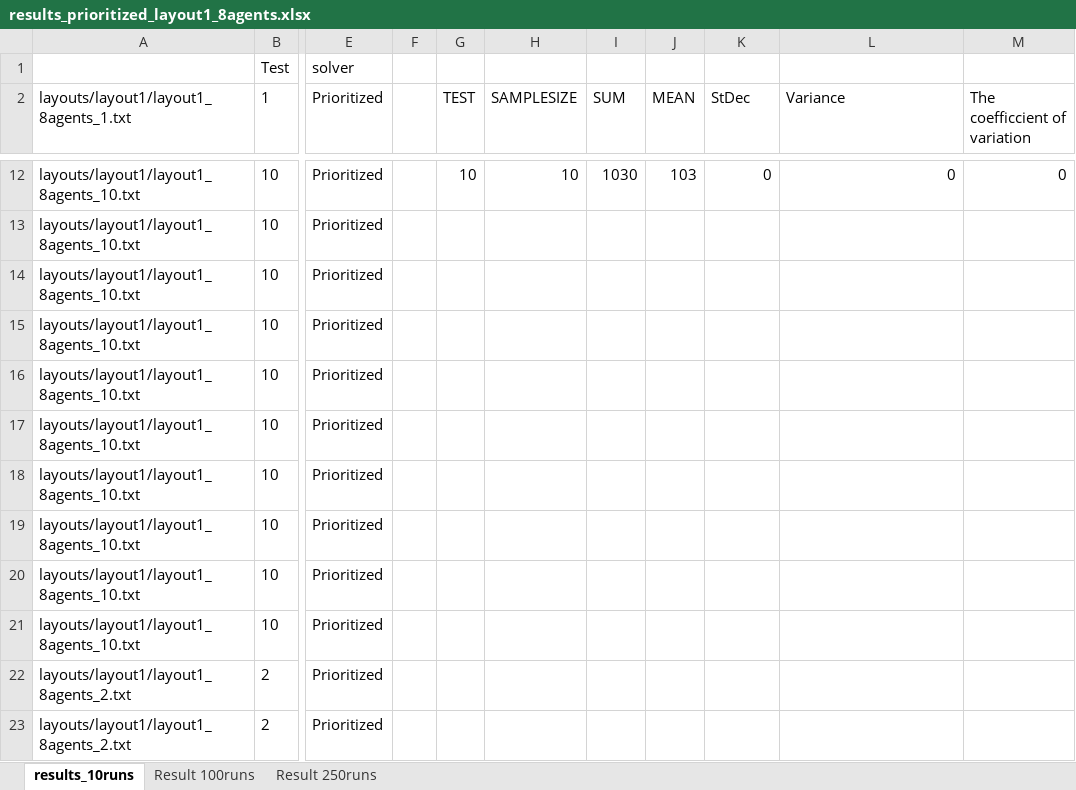
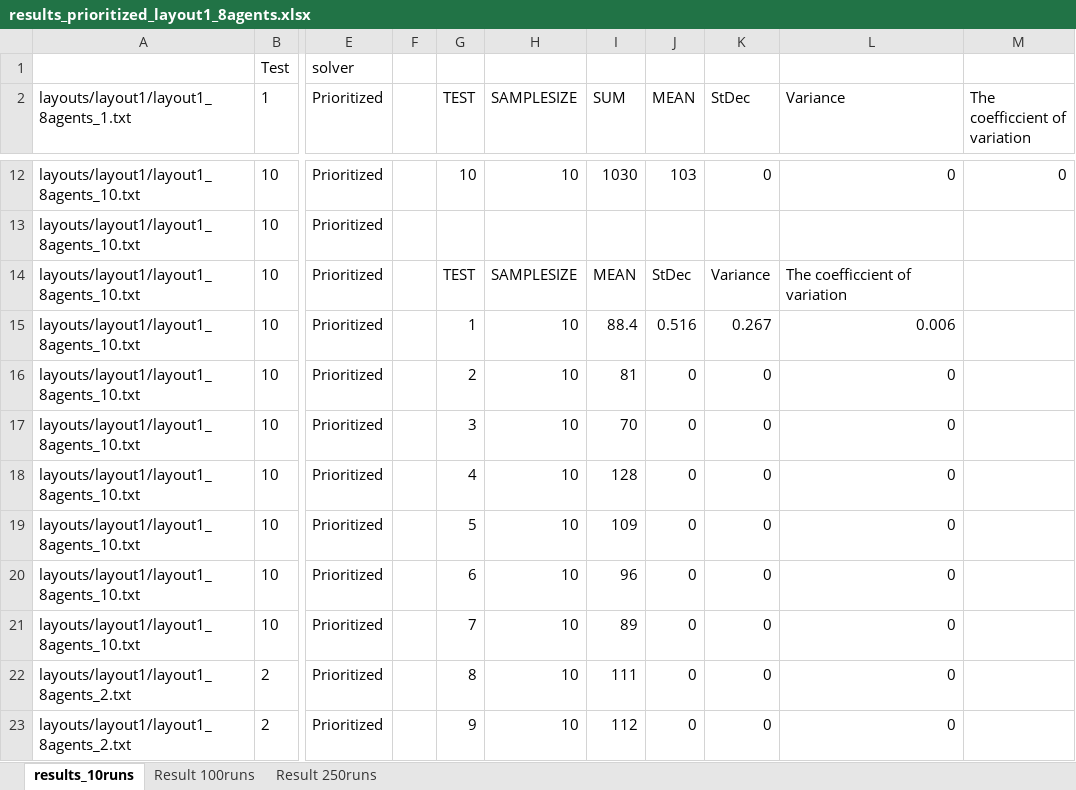
Before and after one commit to woutersouge/AE4422, an Excel workbook: results_prioritized_layout1_8agents.xlsx, sheet results_10runs, drawn as a sheet; only a part is shown, gaps mark what is left out; values as stored, in another font and other column widths than the file's, no borders; the diff covers the shown part only; the diff names each change by its address in the sheet, - before the commit and + after, or states it on an @@ line.

```diff
--- a/results_prioritized_layout1_8agents.xlsx (sheet results_10runs)
+++ b/results_prioritized_layout1_8agents.xlsx (sheet results_10runs)
-G14 (TEST): (empty)
+G14 (TEST): TEST
-H14 (SAMPLESIZE): (empty)
+H14 (SAMPLESIZE): SAMPLESIZE
-I14 (SUM): (empty)
+I14 (SUM): MEAN
-J14 (MEAN): (empty)
+J14 (MEAN): StDec
-K14 (StDec): (empty)
+K14 (StDec): Variance
-L14 (Variance): (empty)
+L14 (Variance): The coefficcient of variation
-G15 (TEST): (empty)
+G15 (TEST): 1
-H15:H23 (SAMPLESIZE): (empty)
+H15:H23 (SAMPLESIZE): 10
-I15 (SUM): (empty)
+I15 (SUM): 88.4
-J15 (MEAN): (empty)
+J15 (MEAN): 0.516
-K15 (StDec): (empty)
+K15 (StDec): 0.267
-L15 (Variance): (empty)
+L15 (Variance): 0.006
-G16 (TEST): (empty)
+G16 (TEST): 2
-I16 (SUM): (empty)
+I16 (SUM): 81
-J16:J23 (MEAN): (empty)
+J16:J23 (MEAN): 0
-K16:K23 (StDec): (empty)
+K16:K23 (StDec): 0
-L16:L23 (Variance): (empty)
+L16:L23 (Variance): 0
-G17 (TEST): (empty)
+G17 (TEST): 3
-I17 (SUM): (empty)
+I17 (SUM): 70
-G18 (TEST): (empty)
+G18 (TEST): 4
-I18 (SUM): (empty)
+I18 (SUM): 128
-G19 (TEST): (empty)
+G19 (TEST): 5
-I19 (SUM): (empty)
+I19 (SUM): 109
-G20 (TEST): (empty)
+G20 (TEST): 6
-I20 (SUM): (empty)
+I20 (SUM): 96
-G21 (TEST): (empty)
+G21 (TEST): 7
-I21 (SUM): (empty)
+I21 (SUM): 89
-G22 (TEST): (empty)
+G22 (TEST): 8
-I22 (SUM): (empty)
+I22 (SUM): 111
-G23 (TEST): (empty)
+G23 (TEST): 9
-I23 (SUM): (empty)
+I23 (SUM): 112
```
Also changed, not shown: 6 edited cells elsewhere in this sheet, sheet Result 250runs, sheet Result 100runs, results_prioritized_layout2_8agents.xlsx, results_prioritized_layout3_5agents.xlsx, 3 other files.
